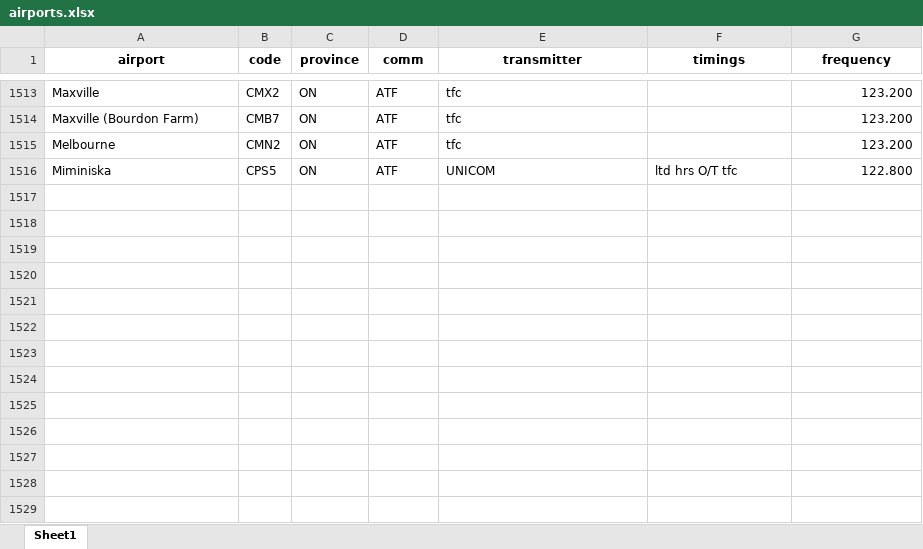
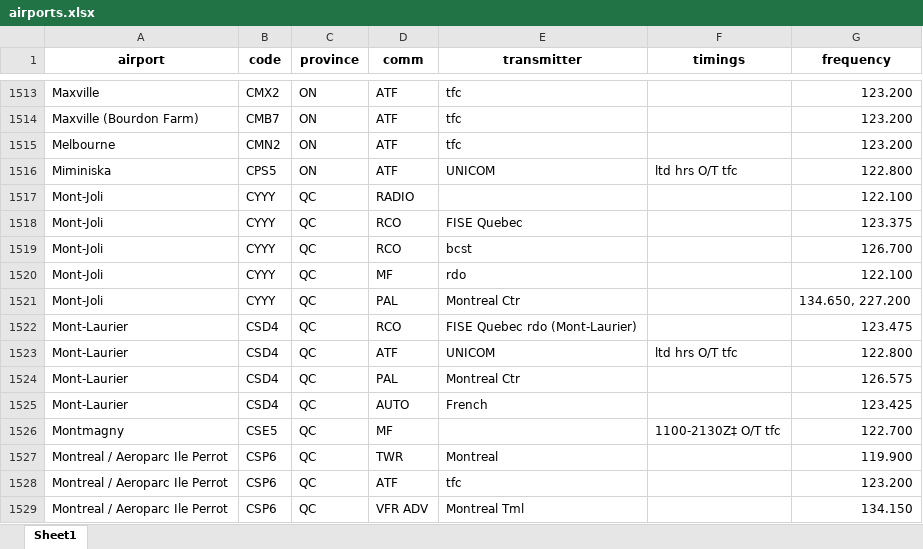
Before and after one commit to squawkcode-ca/squawkcode.ca, an Excel workbook: data/airports.xlsx, sheet Sheet1, drawn as a sheet; only a part is shown, gaps mark what is left out; values as stored, in another font and other column widths than the file's, no borders; the diff names each change by its address in the sheet, - before the commit and + after, or states it on an @@ line.

```diff
--- a/data/airports.xlsx (sheet Sheet1)
+++ b/data/airports.xlsx (sheet Sheet1)
+row 1517: Mont-Joli | CYYY | QC | RADIO |  |  | 122.100
+row 1518: Mont-Joli | CYYY | QC | RCO | FISE Quebec |  | 123.375
+row 1519: Mont-Joli | CYYY | QC | RCO | bcst |  | 126.700
+row 1520: Mont-Joli | CYYY | QC | MF | rdo |  | 122.100
+row 1521: Mont-Joli | CYYY | QC | PAL | Montreal Ctr |  | 134.650, 227.200
+row 1522: Mont-Laurier | CSD4 | QC | RCO | FISE Quebec rdo (Mont-Laurier) |  | 123.475
+row 1523: Mont-Laurier | CSD4 | QC | ATF | UNICOM | ltd hrs O/T tfc | 122.800
+row 1524: Mont-Laurier | CSD4 | QC | PAL | Montreal Ctr |  | 126.575
+row 1525: Mont-Laurier | CSD4 | QC | AUTO | French |  | 123.425
+row 1526: Montmagny | CSE5 | QC | MF |  | 1100-2130Z‡ O/T tfc | 122.700
+row 1527: Montreal / Aeroparc Ile Perrot | CSP6 | QC | TWR | Montreal |  | 119.900
+row 1528: Montreal / Aeroparc Ile Perrot | CSP6 | QC | ATF | tfc |  | 123.200
+row 1529: Montreal / Aeroparc Ile Perrot | CSP6 | QC | VFR ADV | Montreal Tml |  | 134.150
```
Also changed, not shown: 1 other file.
